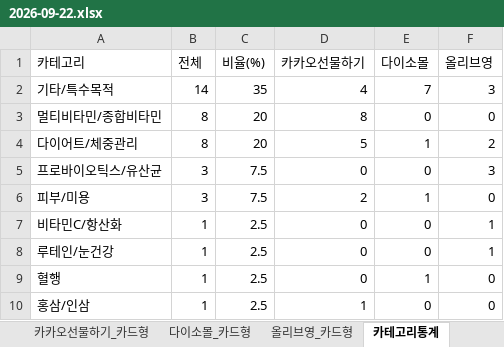
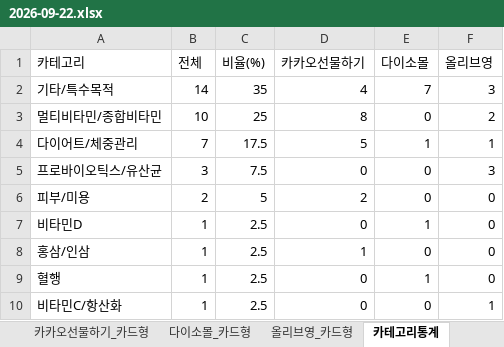
Before and after one commit to primexx98-sudo/online-mall-ranking, an Excel workbook: data/daily/2026-09/2026-09-22.xlsx, sheet 카테고리통계, drawn as a sheet; values as stored, in another font and other column widths than the file's, no borders; removed rows and columns are numbered as before the commit, all else as after; the diff names each change by its address in the sheet, - before the commit and + after, or states it on an @@ line.

```diff
--- a/data/daily/2026-09/2026-09-22.xlsx (sheet 카테고리통계)
+++ b/data/daily/2026-09/2026-09-22.xlsx (sheet 카테고리통계)
-B3 (전체): 8
+B3 (전체): 10
-C3 (비율(%)): 20
+C3 (비율(%)): 25
-F3 (올리브영): 0
+F3 (올리브영): 2
-B4 (전체): 8
+B4 (전체): 7
-C4 (비율(%)): 20
+C4 (비율(%)): 17.5
-F4 (올리브영): 2
+F4 (올리브영): 1
-B6 (전체): 3
+B6 (전체): 2
-C6 (비율(%)): 7.5
+C6 (비율(%)): 5
-E6 (다이소몰): 1
+E6 (다이소몰): 0
+row 7: 비타민D | 1 | 2.5 | 0 | 1 | 0
@@ row 10 moved to row 8: 홍삼/인삼 @@
-row 8: 루테인/눈건강 | 1 | 2.5 | 0 | 0 | 1
```
Also changed, not shown: sheet 카카오선물하기_카드형, sheet 올리브영_카드형, sheet 다이소몰_카드형, charts or pictures.
